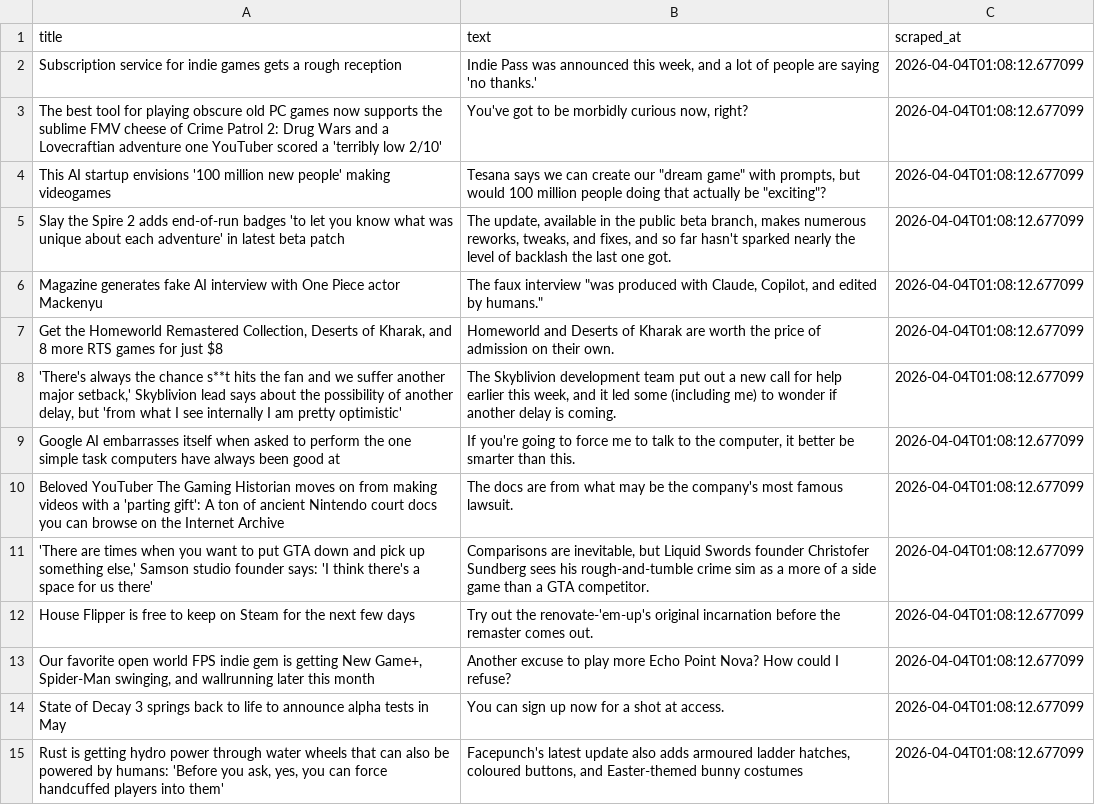
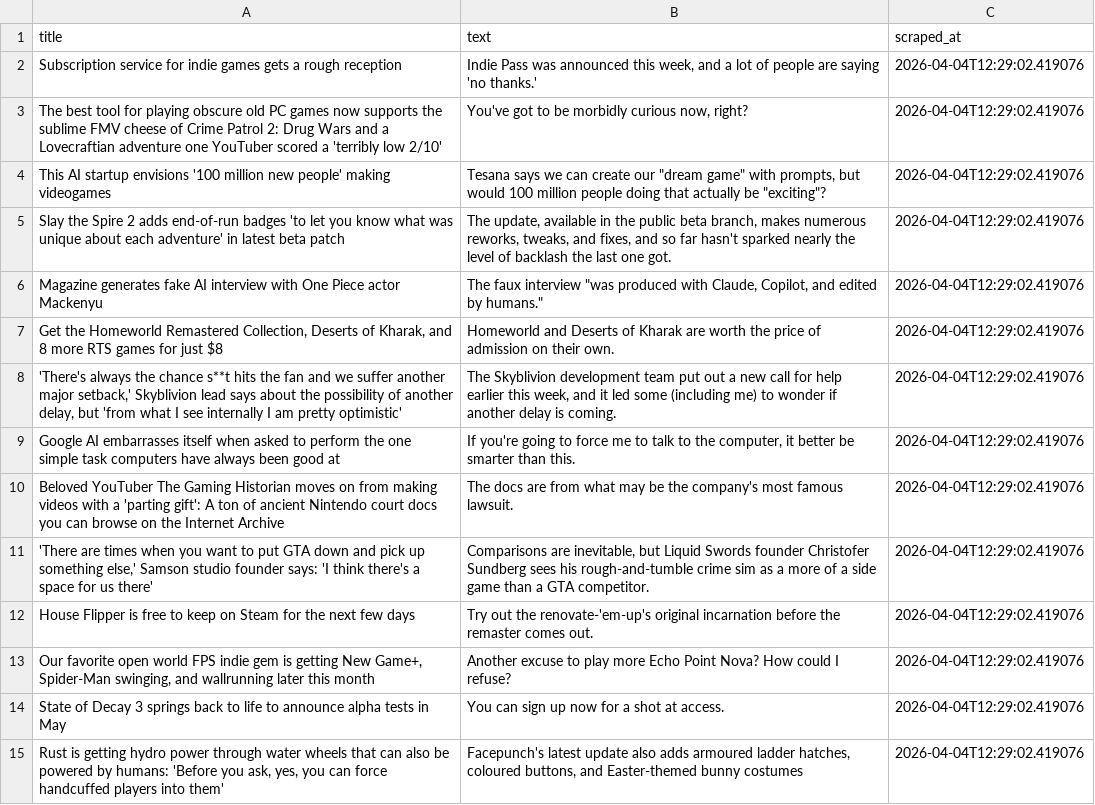
Before and after one commit to ROHIT05-ENG/gaming-news-project, a CSV file: data/evidence/evidence_raw.csv, drawn as a sheet; only a part is shown; the diff covers the shown part only; the diff names each change by its address in the sheet, - before the commit and + after, or states it on an @@ line.

```diff
--- a/data/evidence/evidence_raw.csv
+++ b/data/evidence/evidence_raw.csv
-C2:C15 (scraped_at): 2026-04-04T01:08:12.677099
+C2:C15 (scraped_at): 2026-04-04T12:29:02.419076
```
Also changed, not shown: 1 added row, 1 removed row and 172 edited cells elsewhere in this file, data/evidence/evidence_clean.csv.
